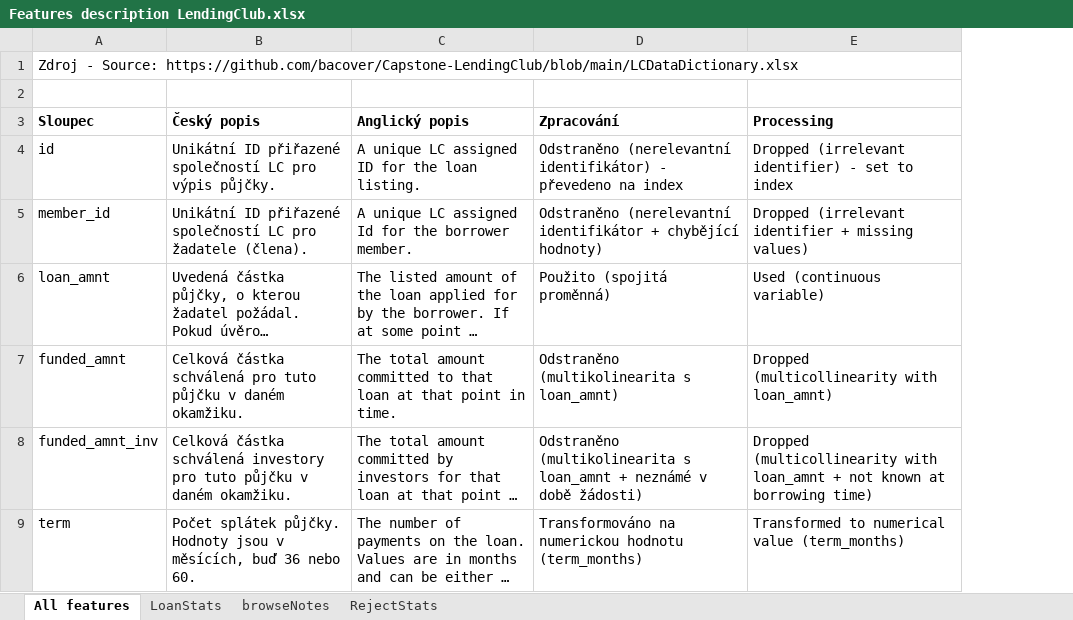
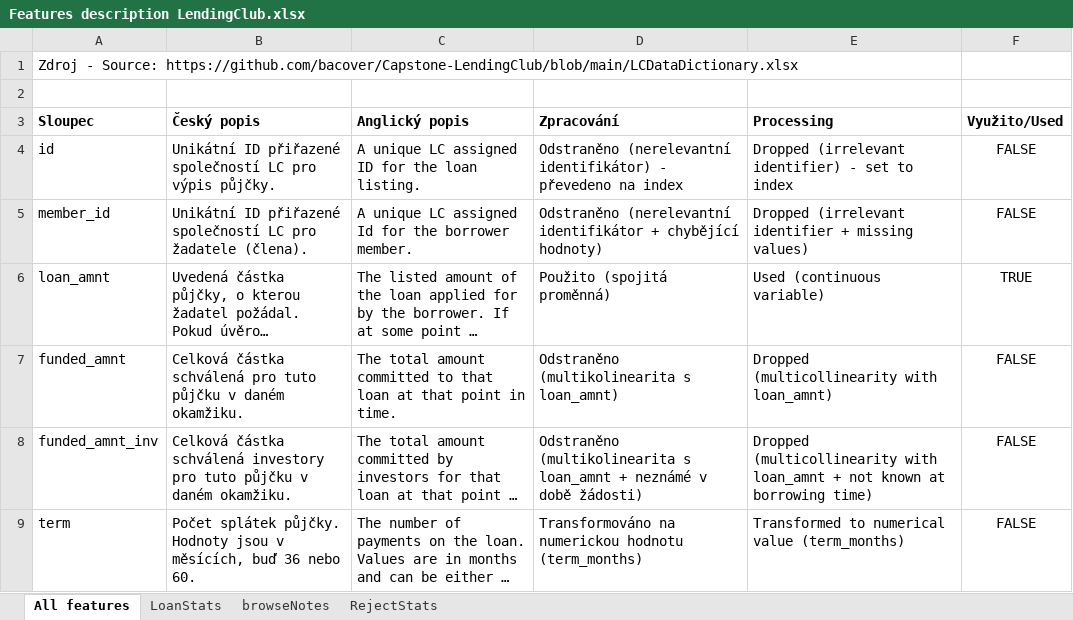
Before and after one commit to oskarklima/bachelor_thesis, an Excel workbook: data/Features description LendingClub.xlsx, sheet All features, drawn as a sheet; only a part is shown; long unchanged cells end in …; values as stored, in another font and other column widths than the file's, no borders; table styles not drawn; the diff covers the shown part only; the diff names each change by its address in the sheet, - before the commit and + after, or states it on an @@ line.

```diff
--- a/data/Features description LendingClub.xlsx (sheet All features)
+++ b/data/Features description LendingClub.xlsx (sheet All features)
+column F (Využito/Used), rows 4-9: FALSE | FALSE | TRUE | FALSE | FALSE | FALSE
```
Also changed, not shown: 3 removed rows and 2 edited cells elsewhere in this sheet, 8 other files.
